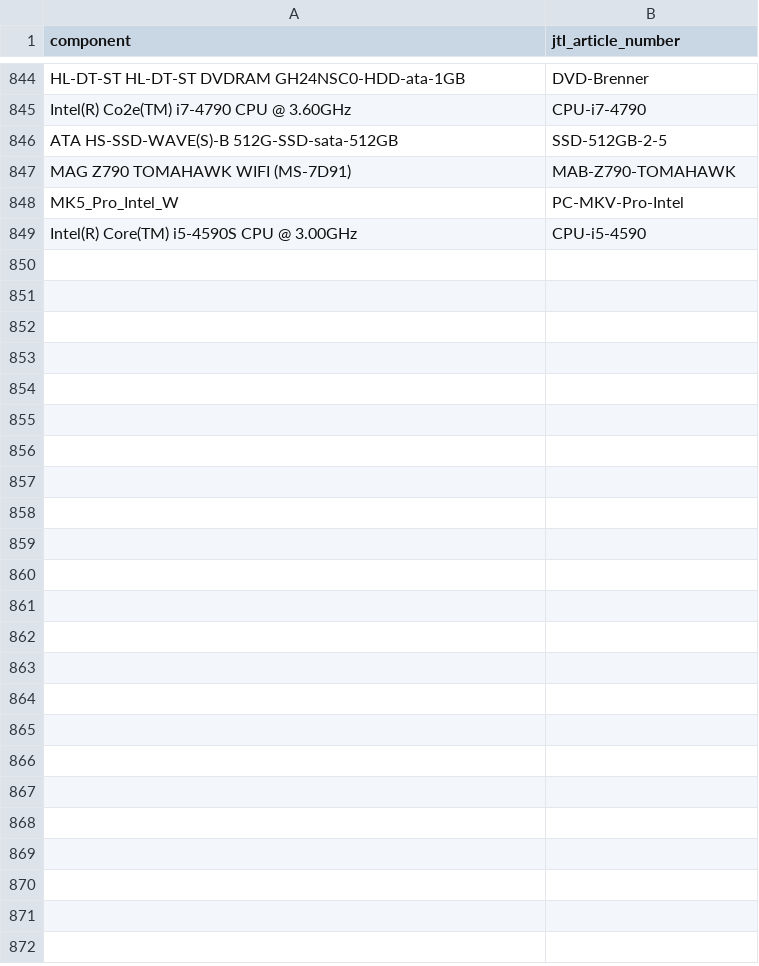
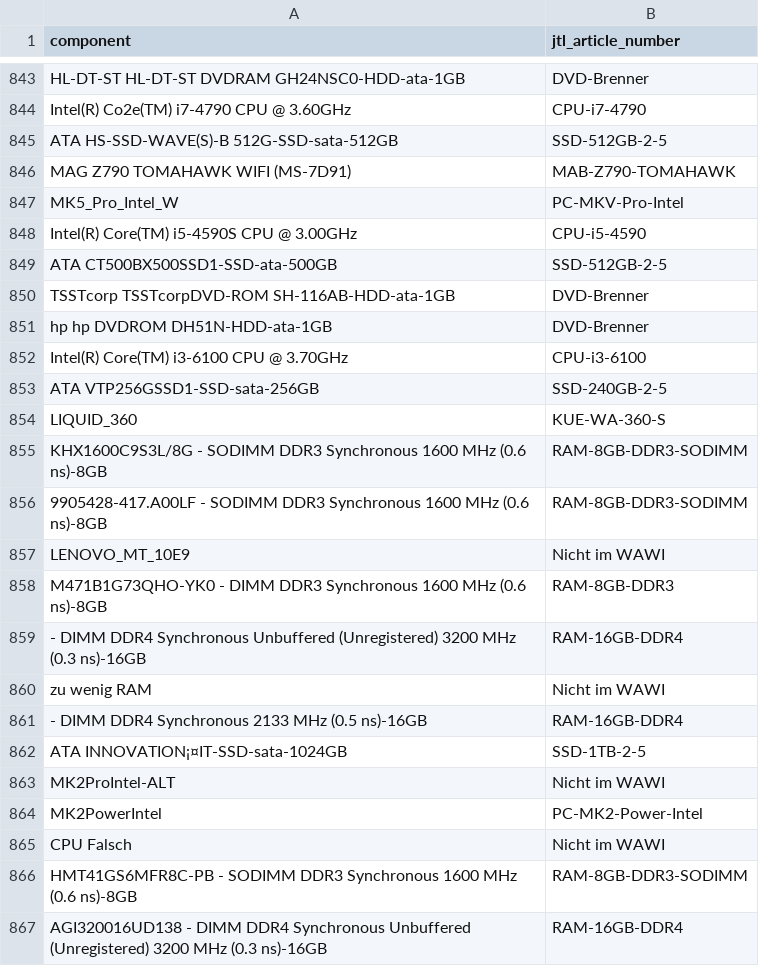
Before and after one commit to yurnam/aijtl, a CSV file: mapped_components.csv, drawn as a sheet; only a part is shown, gaps mark what is left out; the diff covers the shown part only; the diff names each change by its address in the sheet, - before the commit and + after, or states it on an @@ line.

```diff
--- a/mapped_components.csv
+++ b/mapped_components.csv
+row 849: ATA CT500BX500SSD1-SSD-ata-500GB | SSD-512GB-2-5
+row 850: TSSTcorp TSSTcorpDVD-ROM SH-116AB-HDD-ata-1GB | DVD-Brenner
+row 851: hp hp DVDROM DH51N-HDD-ata-1GB | DVD-Brenner
+row 852: Intel(R) Core(TM) i3-6100 CPU @ 3.70GHz | CPU-i3-6100
+row 853: ATA VTP256GSSD1-SSD-sata-256GB | SSD-240GB-2-5
+row 854: LIQUID_360 | KUE-WA-360-S
+row 855: KHX1600C9S3L/8G - SODIMM DDR3 Synchronous 1600 MHz (0.6 ns)-8GB | RAM-8GB-DDR3-SODIMM
+row 856: 9905428-417.A00LF - SODIMM DDR3 Synchronous 1600 MHz (0.6 ns)-8GB | RAM-8GB-DDR3-SODIMM
+row 857: LENOVO_MT_10E9 | Nicht im WAWI
+row 858: M471B1G73QHO-YK0 - DIMM DDR3 Synchronous 1600 MHz (0.6 ns)-8GB | RAM-8GB-DDR3
+row 859: - DIMM DDR4 Synchronous Unbuffered (Unregistered) 3200 MHz (0.3 ns)-16GB | RAM-16GB-DDR4
+row 860: zu wenig RAM | Nicht im WAWI
+row 861: - DIMM DDR4 Synchronous 2133 MHz (0.5 ns)-16GB | RAM-16GB-DDR4
+row 862: ATA INNOVATION¡¤IT-SSD-sata-1024GB | SSD-1TB-2-5
+row 863: MK2ProIntel-ALT | Nicht im WAWI
+row 864: MK2PowerIntel | PC-MK2-Power-Intel
+row 865: CPU Falsch | Nicht im WAWI
+row 866: HMT41GS6MFR8C-PB - SODIMM DDR3 Synchronous 1600 MHz (0.6 ns)-8GB | RAM-8GB-DDR3-SODIMM
+row 867: AGI320016UD138 - DIMM DDR4 Synchronous Unbuffered (Unregistered) 3200 MHz (0.3 ns)-16GB | RAM-16GB-DDR4
```
Also changed, not shown: 21 added rows and 1 removed row elsewhere in this file, 2 other files.
